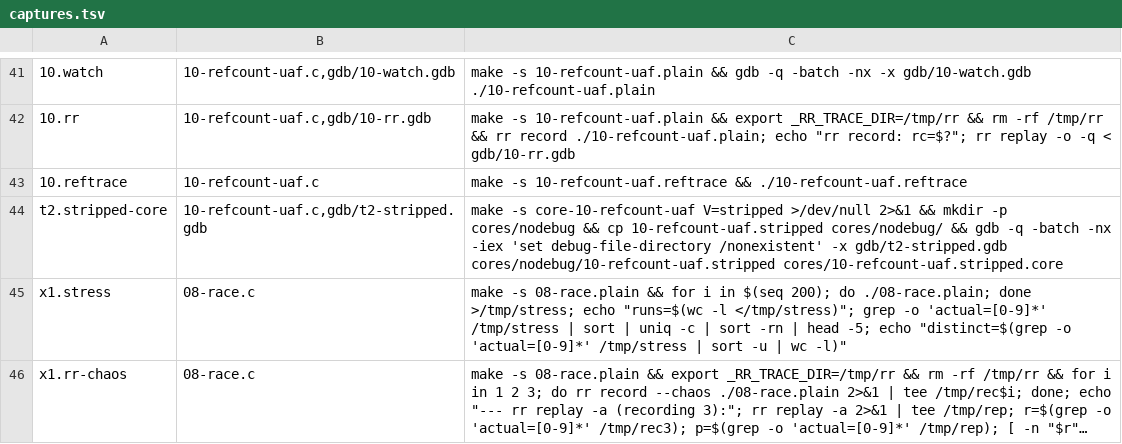
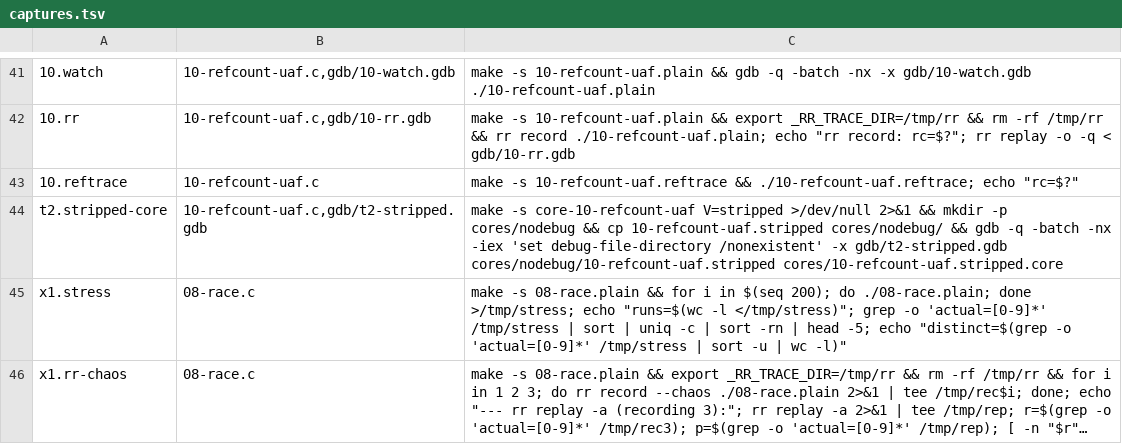
Before and after one commit to divakaran-arrcus/guides, a TSV file: labs/memory-debugging/captures.tsv, drawn as a sheet; only a part is shown, gaps mark what is left out; long unchanged cells end in …; the diff names each change by its address in the sheet, - before the commit and + after, or states it on an @@ line.

```diff
--- a/labs/memory-debugging/captures.tsv
+++ b/labs/memory-debugging/captures.tsv
-C43: …10-refcount-uaf.reftrace && ./10-refcount-uaf.reftrace
+C43: …10-refcount-uaf.reftrace && ./10-refcount-uaf.reftrace; echo "rc=$?"
```
Also changed, not shown: labs/memory-debugging/expect.tsv, 5 other files.
